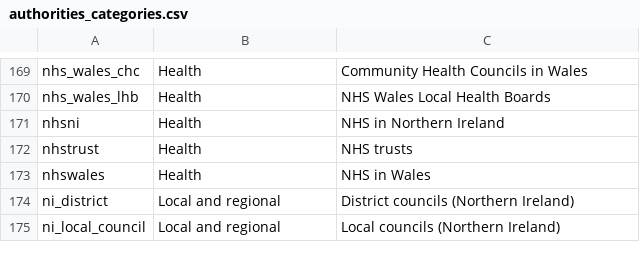
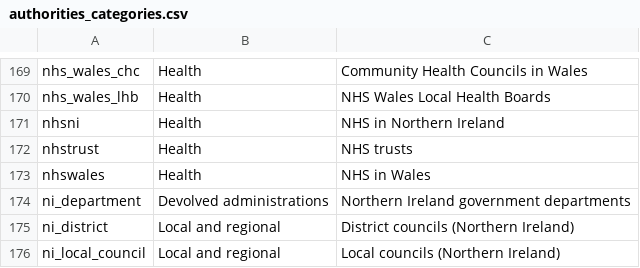
Before and after one commit to mysociety/wdtk_authorities_list, a CSV file: data/packages/whatdotheyknow_authorities_dataset/authorities_categories.csv, drawn as a sheet; only a part is shown, gaps mark what is left out; the diff names each change by its address in the sheet, - before the commit and + after, or states it on an @@ line.

```diff
--- a/data/packages/whatdotheyknow_authorities_dataset/authorities_categories.csv
+++ b/data/packages/whatdotheyknow_authorities_dataset/authorities_categories.csv
+row 174: ni_department | Devolved administrations | Northern Ireland government departments
```
Also changed, not shown: data/raw/authorities_categories.csv, docs/data/whatdotheyknow_authorities_dataset/0.73.0/authorities_categories.csv, 29 other files.
